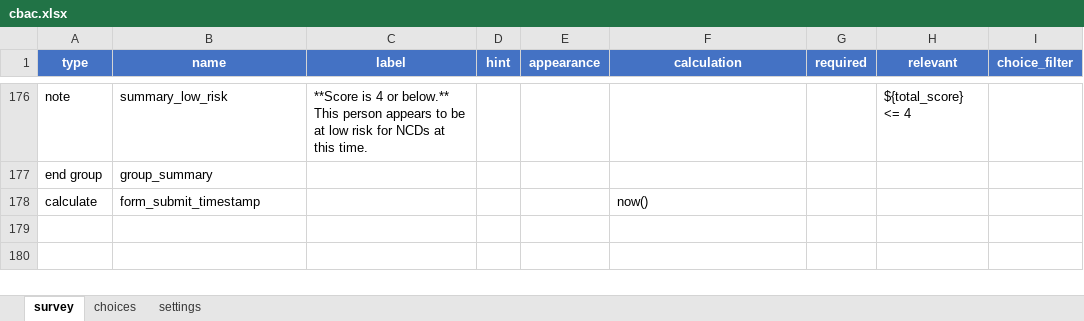
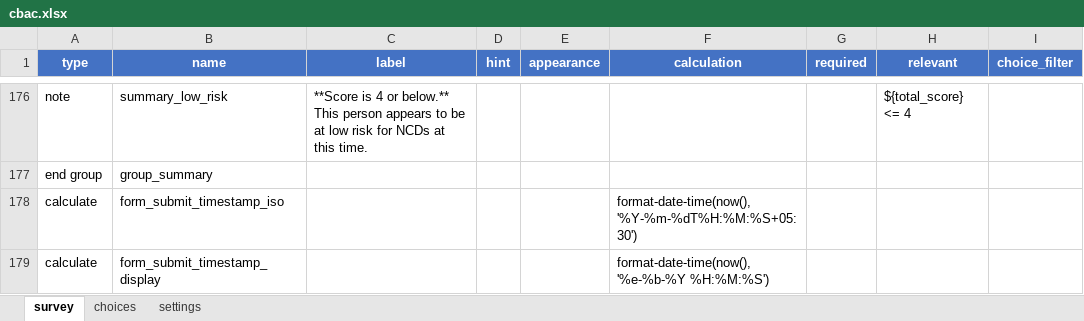
Before and after one commit to neeraj2021/cht-core, an Excel workbook: config/demo/forms/app/cbac.xlsx, sheet survey, drawn as a sheet; only a part is shown, gaps mark what is left out; values as stored, in another font and other column widths than the file's, no borders; the diff names each change by its address in the sheet, - before the commit and + after, or states it on an @@ line.

```diff
--- a/config/demo/forms/app/cbac.xlsx (sheet survey)
+++ b/config/demo/forms/app/cbac.xlsx (sheet survey)
-B178 (name): form_submit_timestamp
+B178 (name): form_submit_timestamp_iso
-F178 (calculation): now()
+F178 (calculation): format-date-time(now(), '%Y-%m-%dT%H:%M:%S+05:30')
+row 179: calculate | form_submit_timestamp_display |  |  |  | format-date-time(now(), '%e-%b-%Y %H:%M:%S')
```
Also changed, not shown: config/demo/forms/app/cbac_followup.xlsx, config/demo/forms/app/ncd.xlsx, 25 other files.
